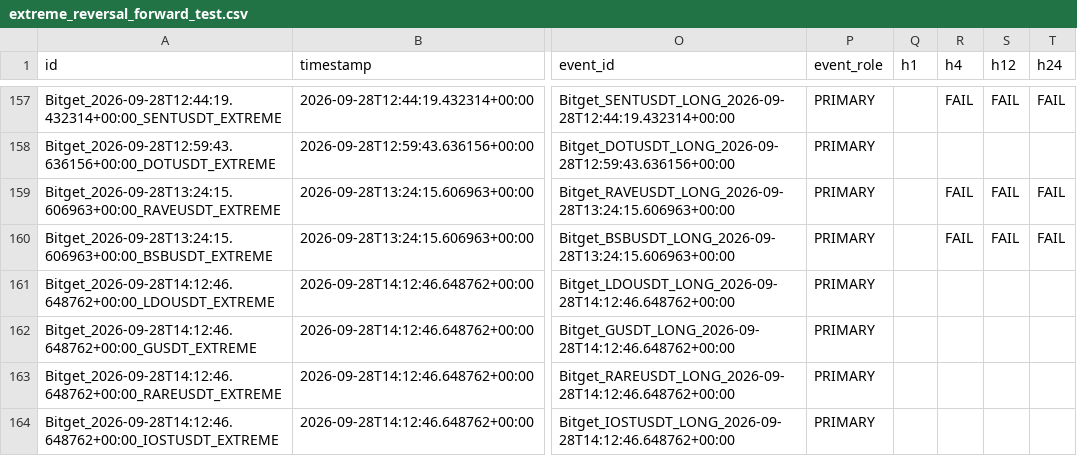
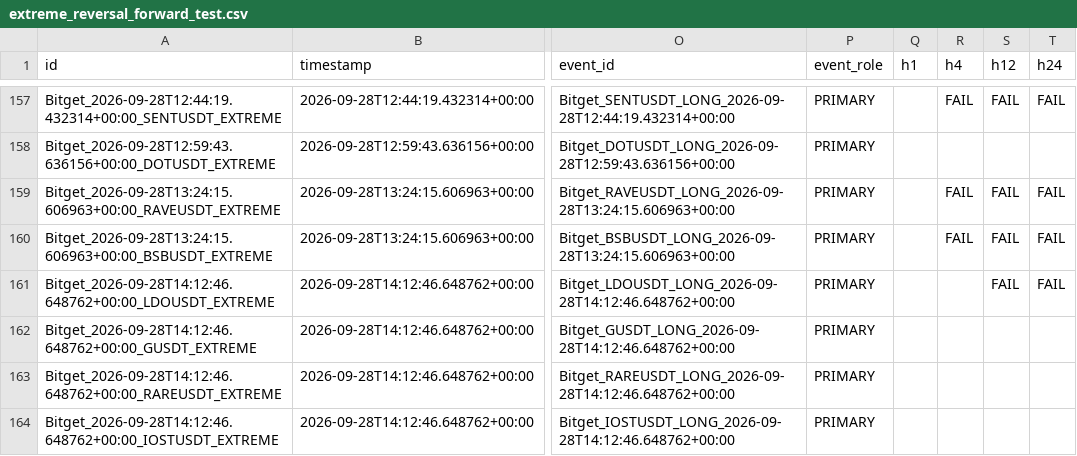
Before and after one commit to KikikJourney/Crypto-Scanner, a CSV file: data/extreme_reversal_forward_test.csv, drawn as a sheet; only a part is shown, gaps mark what is left out; the diff names each change by its address in the sheet, - before the commit and + after, or states it on an @@ line.

```diff
--- a/data/extreme_reversal_forward_test.csv
+++ b/data/extreme_reversal_forward_test.csv
-S161 (h12): (empty)
+S161 (h12): FAIL
-T161 (h24): (empty)
+T161 (h24): FAIL
```
Also changed, not shown: data/crypto_universe.csv, data/signal_funnel_summary.csv, 2 other files.
